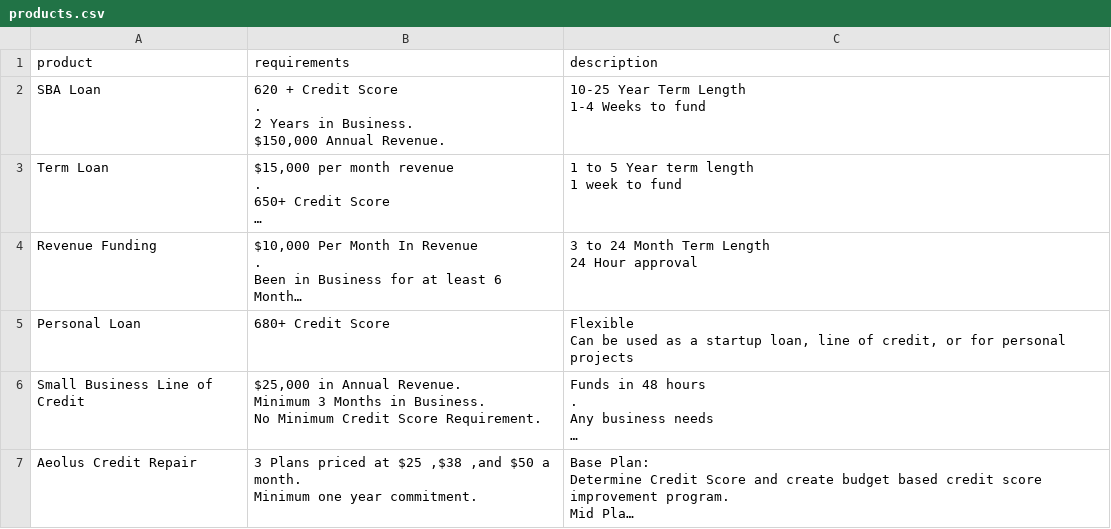
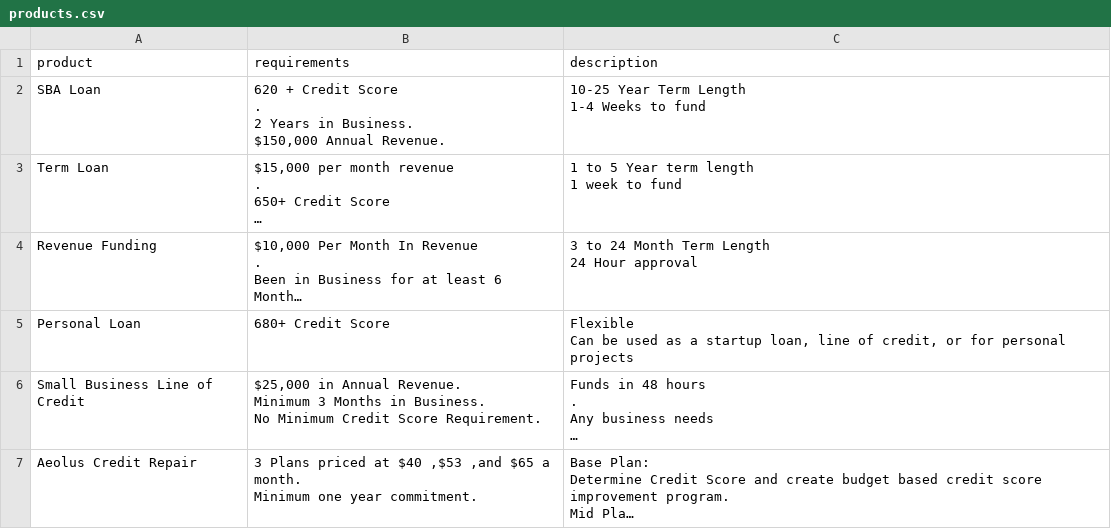
Before and after one commit to zaochamb/Wobsite, a CSV file: static/product_system/products.csv, drawn as a sheet; long unchanged cells end in …; the diff names each change by its address in the sheet, - before the commit and + after, or states it on an @@ line.

```diff
--- a/static/product_system/products.csv
+++ b/static/product_system/products.csv
-B7 (requirements): …priced at $25 ,$38 ,and $50 a month.…
+B7 (requirements): …priced at $40 ,$53 ,and $65 a month.…
```
Also changed, not shown: 2 other files.
